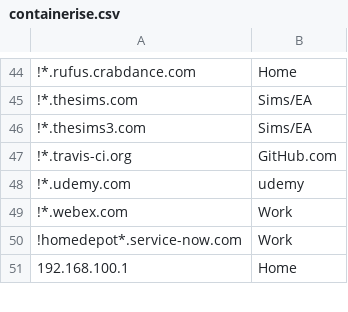
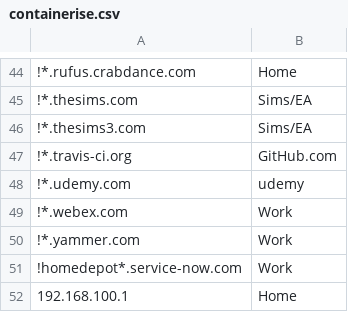
Before and after one commit to kelbyers/yadm-dotfiles, a CSV file: .yadm/containerise.csv, drawn as a sheet; only a part is shown, gaps mark what is left out.

Commit message:
yammer in work container

```diff
--- a/.yadm/containerise.csv
+++ b/.yadm/containerise.csv
@@ -49,2 +49,3 @@
 !*.webex.com , Work
+!*.yammer.com , Work
 !homedepot*.service-now.com , Work
```
